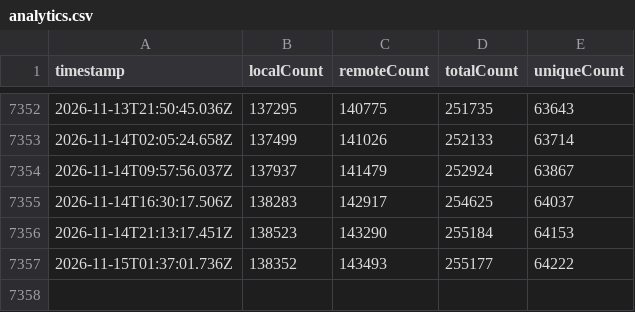
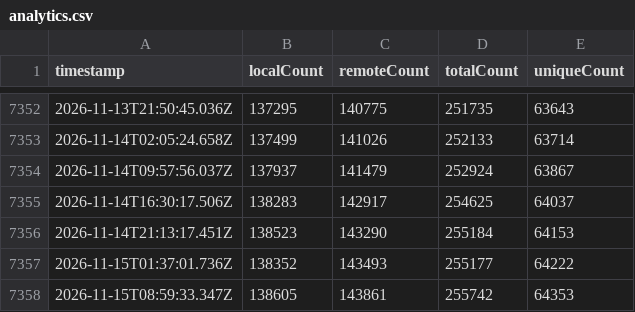
Before and after one commit to dend/mcp-registry-growth, a CSV file: data/analytics.csv, drawn as a sheet; only a part is shown, gaps mark what is left out.

```diff
--- a/data/analytics.csv
+++ b/data/analytics.csv
@@ -7357 +7357,2 @@
 "2026-11-15T01:37:01.736Z","138352","143493","255177","64222"
+"2026-11-15T08:59:33.347Z","138605","143861","255742","64353"
```
